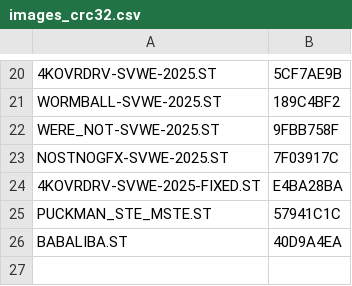
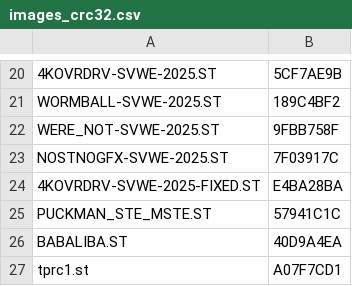
Before and after one commit to sidecartridge/atarist-public-floppy-db, a CSV file: images_crc32.csv, drawn as a sheet; only a part is shown, gaps mark what is left out.

```diff
--- a/images_crc32.csv
+++ b/images_crc32.csv
@@ -26 +26,2 @@
 "BABALIBA.ST";"40D9A4EA"
+"tprc1.st";"A07F7CD1"
```
Also changed, not shown: 2 other files.
